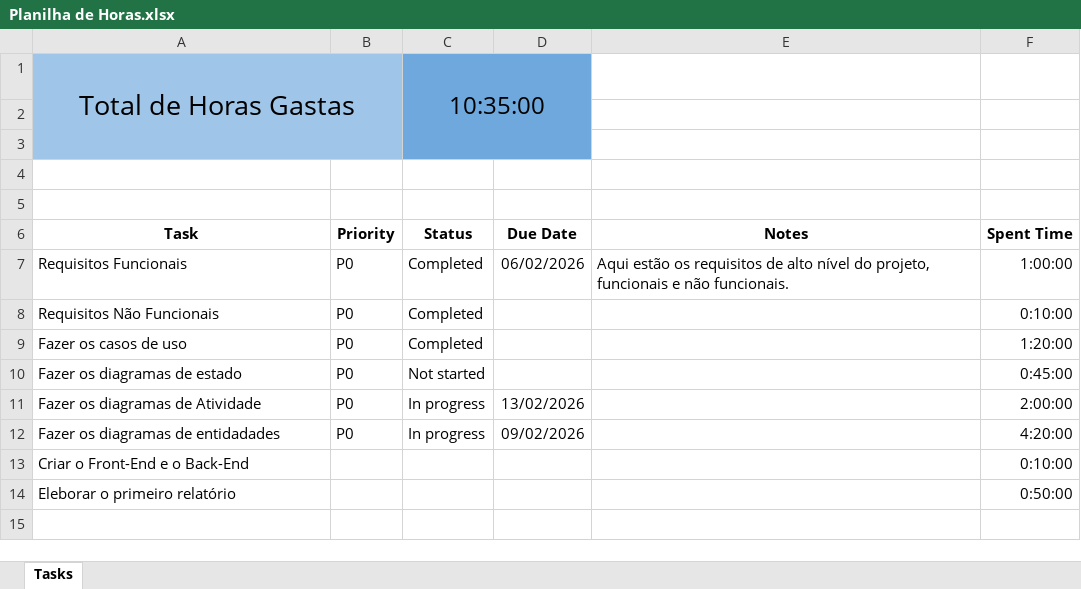
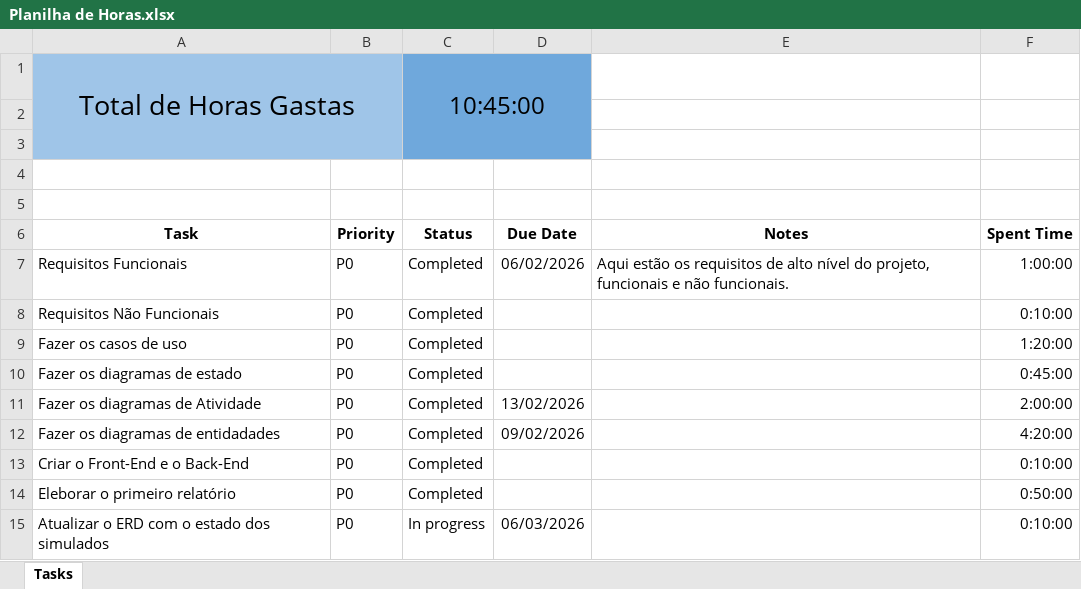
Before and after one commit to ana-rangel-mattos/enem-prep-platform, an Excel workbook: docs/Planilha de Horas.xlsx, sheet Tasks, drawn as a sheet; values as stored, in another font and other column widths than the file's, no borders; charts and pictures and table styles not drawn; the diff names each change by its address in the sheet, - before the commit and + after, or states it on an @@ line.

Commit message:
Updated the spreadsheet to track hours.

```diff
--- a/docs/Planilha de Horas.xlsx (sheet Tasks)
+++ b/docs/Planilha de Horas.xlsx (sheet Tasks)
-C1 (Status): 10:35:00
+C1 (Status): 10:45:00
-C10 (Status): Not started
+C10 (Status): Completed
-C11:C12 (Status): In progress
+C11:C12 (Status): Completed
-B13:B14 (Priority): (empty)
+B13:B14 (Priority): P0
-C13:C14 (Status): (empty)
+C13:C14 (Status): Completed
+row 15: Atualizar o ERD com o estado dos simulados | P0 | In progress | 06/03/2026 |  | 0:10:00
```
